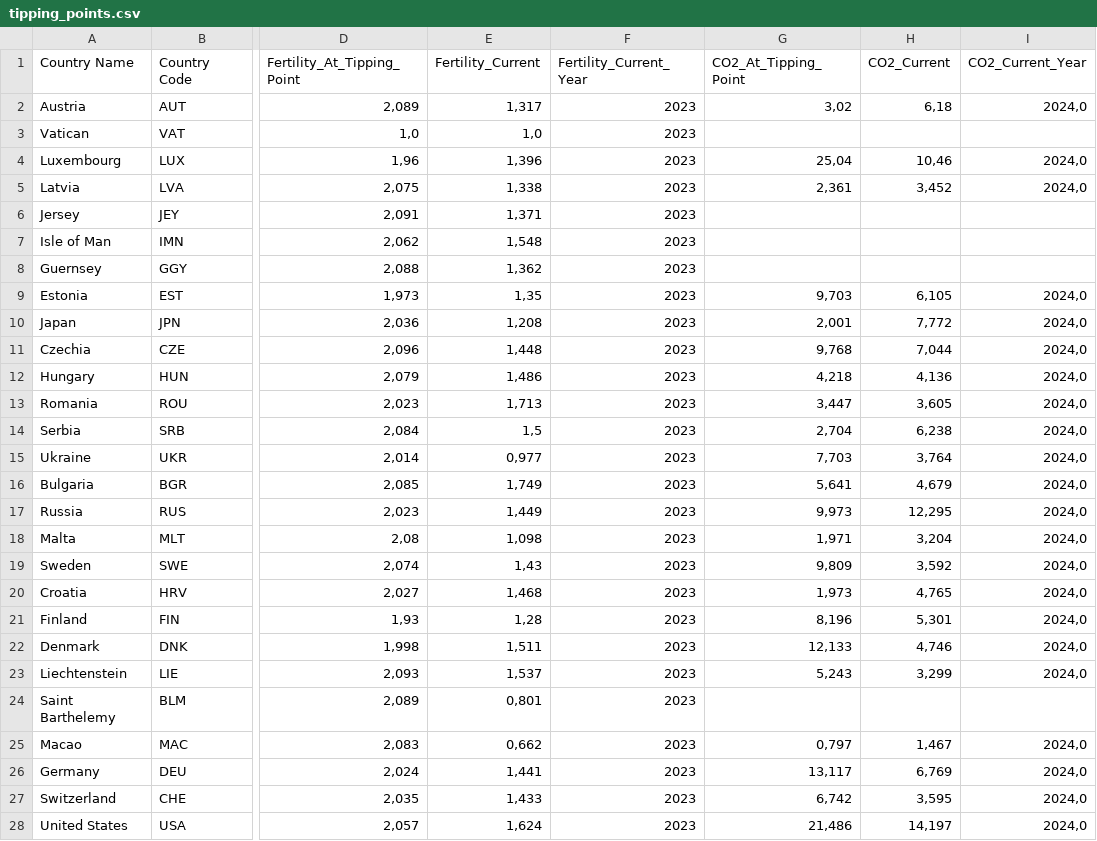
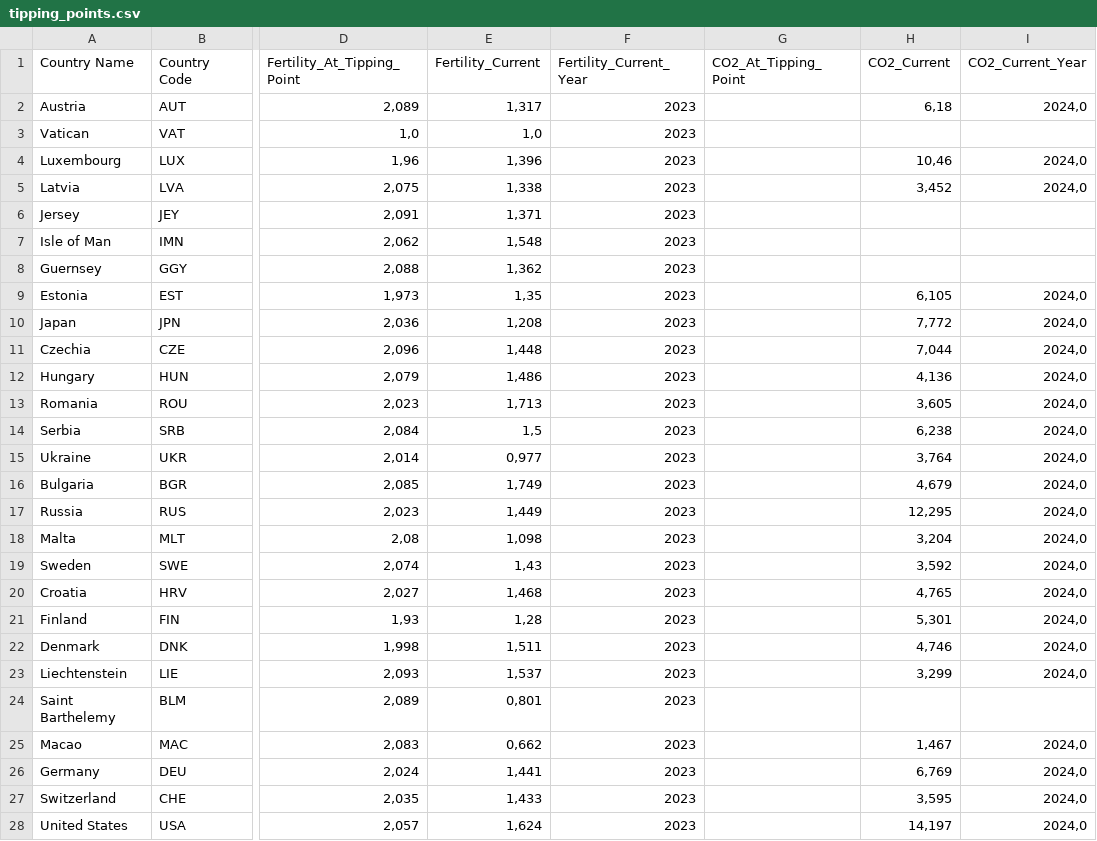
Before and after one commit to enesbakiadem/Climate-Population-Analysis, a CSV file: data/processed/tipping_points.csv, drawn as a sheet; only a part is shown, gaps mark what is left out; the diff covers the shown part only; the diff names each change by its address in the sheet, - before the commit and + after, or states it on an @@ line.

```diff
--- a/data/processed/tipping_points.csv
+++ b/data/processed/tipping_points.csv
-G2 (CO2_At_Tipping_Point): 3,02
+G2 (CO2_At_Tipping_Point): (empty)
-G4 (CO2_At_Tipping_Point): 25,04
+G4 (CO2_At_Tipping_Point): (empty)
-G5 (CO2_At_Tipping_Point): 2,361
+G5 (CO2_At_Tipping_Point): (empty)
-G9 (CO2_At_Tipping_Point): 9,703
+G9 (CO2_At_Tipping_Point): (empty)
-G10 (CO2_At_Tipping_Point): 2,001
+G10 (CO2_At_Tipping_Point): (empty)
-G11 (CO2_At_Tipping_Point): 9,768
+G11 (CO2_At_Tipping_Point): (empty)
-G12 (CO2_At_Tipping_Point): 4,218
+G12 (CO2_At_Tipping_Point): (empty)
-G13 (CO2_At_Tipping_Point): 3,447
+G13 (CO2_At_Tipping_Point): (empty)
-G14 (CO2_At_Tipping_Point): 2,704
+G14 (CO2_At_Tipping_Point): (empty)
-G15 (CO2_At_Tipping_Point): 7,703
+G15 (CO2_At_Tipping_Point): (empty)
-G16 (CO2_At_Tipping_Point): 5,641
+G16 (CO2_At_Tipping_Point): (empty)
-G17 (CO2_At_Tipping_Point): 9,973
+G17 (CO2_At_Tipping_Point): (empty)
-G18 (CO2_At_Tipping_Point): 1,971
+G18 (CO2_At_Tipping_Point): (empty)
-G19 (CO2_At_Tipping_Point): 9,809
+G19 (CO2_At_Tipping_Point): (empty)
-G20 (CO2_At_Tipping_Point): 1,973
+G20 (CO2_At_Tipping_Point): (empty)
-G21 (CO2_At_Tipping_Point): 8,196
+G21 (CO2_At_Tipping_Point): (empty)
-G22 (CO2_At_Tipping_Point): 12,133
+G22 (CO2_At_Tipping_Point): (empty)
-G23 (CO2_At_Tipping_Point): 5,243
+G23 (CO2_At_Tipping_Point): (empty)
-G25 (CO2_At_Tipping_Point): 0,797
+G25 (CO2_At_Tipping_Point): (empty)
-G26 (CO2_At_Tipping_Point): 13,117
+G26 (CO2_At_Tipping_Point): (empty)
-G27 (CO2_At_Tipping_Point): 6,742
+G27 (CO2_At_Tipping_Point): (empty)
-G28 (CO2_At_Tipping_Point): 21,486
+G28 (CO2_At_Tipping_Point): (empty)
```
Also changed, not shown: 8 edited cells elsewhere in this file, data/processed/climate_master.csv, data/processed/co2_vs_population_share.csv, 12 other files.
